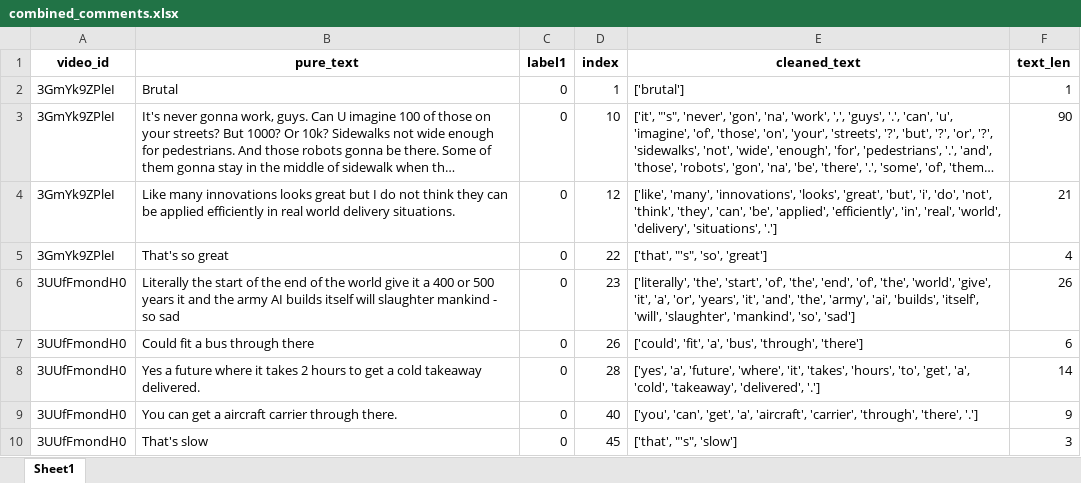
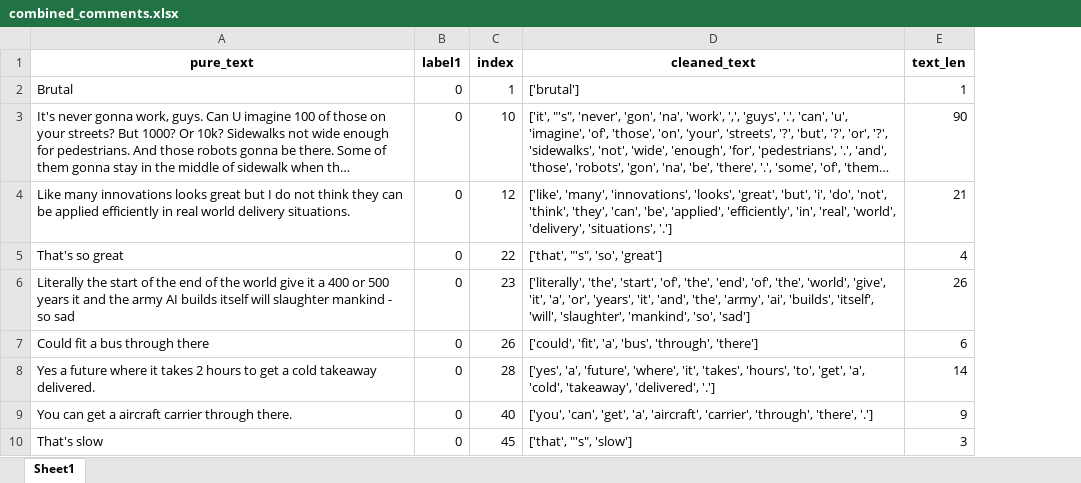
Before and after one commit to dudusoar/sdr-sentiment-analysis, an Excel workbook: sdr_clustering_analysis/data/combined_comments.xlsx, sheet Sheet1, drawn as a sheet; only a part is shown; long unchanged cells end in …; values as stored, in another font and other column widths than the file's, no borders; the diff names each change by its address in the sheet, - before the commit and + after, or states it on an @@ line.

```diff
--- a/sdr_clustering_analysis/data/combined_comments.xlsx (sheet Sheet1)
+++ b/sdr_clustering_analysis/data/combined_comments.xlsx (sheet Sheet1)
-column A (video_id), rows 2-10: 3GmYk9ZPleI | 3GmYk9ZPleI | 3GmYk9ZPleI | 3GmYk9ZPleI | 3UUfFmondH0 | 3UUfFmondH0 | 3UUfFmondH0 | 3UUfFmondH0 | 3UUfFmondH0
```
Also changed, not shown: data/combined_comments.xlsx, sentiment_classification_ML/data/combined_comments.xlsx, 26 other files.
